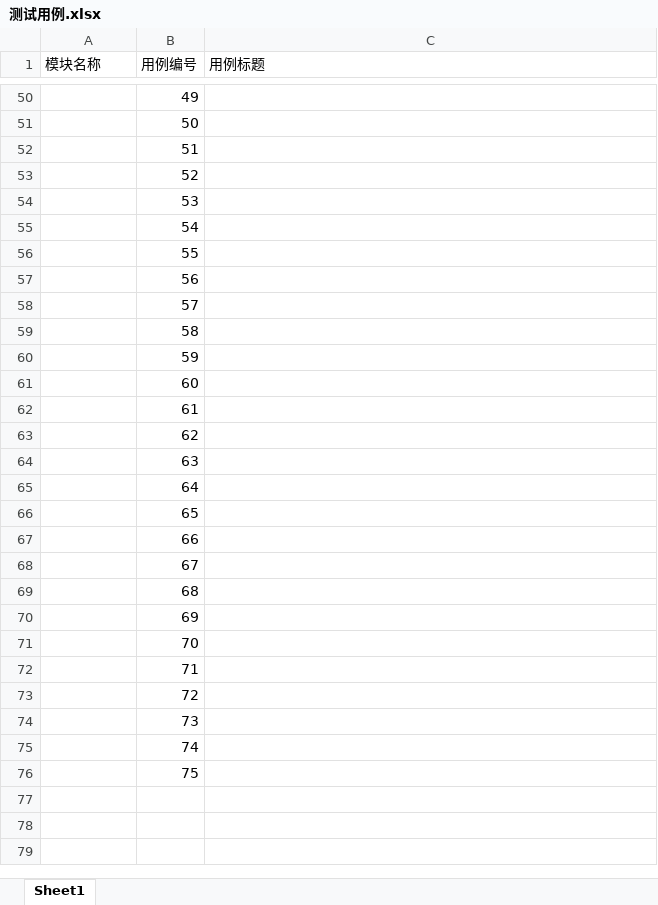
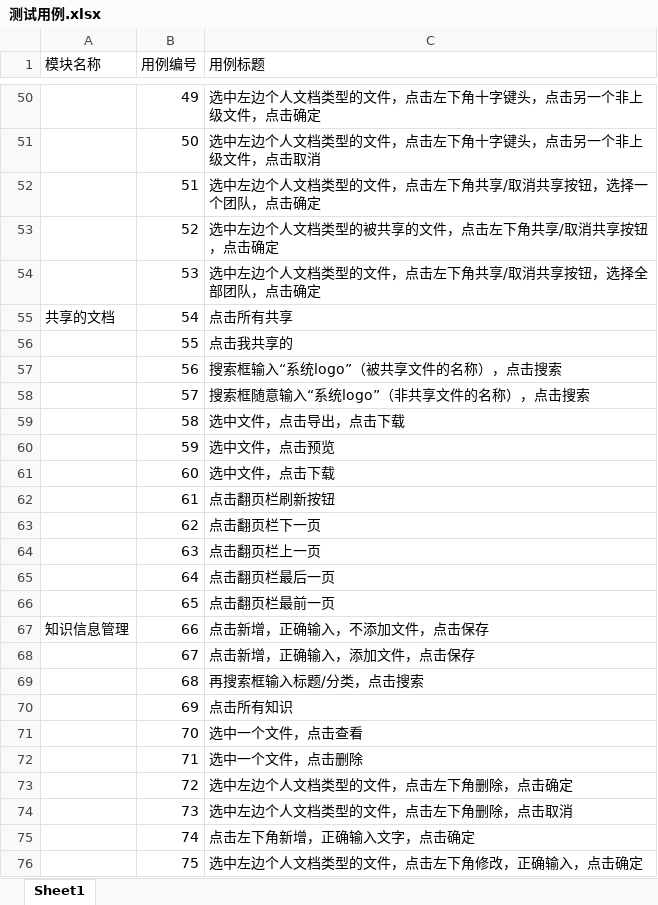
Before and after one commit to huangjiacheng123/18-JavazerobaseC-bitorigination, an Excel workbook: project/翟晓龙/1109/测试用例.xlsx, sheet Sheet1, drawn as a sheet; only a part is shown, gaps mark what is left out; values as stored, in another font and other column widths than the file's, no borders; the diff covers the shown part only; the diff names each change by its address in the sheet, - before the commit and + after, or states it on an @@ line.

```diff
--- a/project/翟晓龙/1109/测试用例.xlsx (sheet Sheet1)
+++ b/project/翟晓龙/1109/测试用例.xlsx (sheet Sheet1)
-C50 (用例标题): (empty)
+C50 (用例标题): 选中左边个人文档类型的文件，点击左下角十字键头，点击另一个非上级文件，点击确定
-C51 (用例标题): (empty)
+C51 (用例标题): 选中左边个人文档类型的文件，点击左下角十字键头，点击另一个非上级文件，点击取消
-C52 (用例标题): (empty)
+C52 (用例标题): 选中左边个人文档类型的文件，点击左下角共享/取消共享按钮，选择一个团队，点击确定
-C53 (用例标题): (empty)
+C53 (用例标题): 选中左边个人文档类型的被共享的文件，点击左下角共享/取消共享按钮，点击确定
-C54 (用例标题): (empty)
+C54 (用例标题): 选中左边个人文档类型的文件，点击左下角共享/取消共享按钮，选择全部团队，点击确定
-A55 (模块名称): (empty)
+A55 (模块名称): 共享的文档
-C55 (用例标题): (empty)
+C55 (用例标题): 点击所有共享
-C56 (用例标题): (empty)
+C56 (用例标题): 点击我共享的
-C57 (用例标题): (empty)
+C57 (用例标题): 搜索框输入“系统logo”（被共享文件的名称），点击搜索
-C58 (用例标题): (empty)
+C58 (用例标题): 搜索框随意输入“系统logo”（非共享文件的名称），点击搜索
-C59 (用例标题): (empty)
+C59 (用例标题): 选中文件，点击导出，点击下载
-C60 (用例标题): (empty)
+C60 (用例标题): 选中文件，点击预览
-C61 (用例标题): (empty)
+C61 (用例标题): 选中文件，点击下载
-C62 (用例标题): (empty)
+C62 (用例标题): 点击翻页栏刷新按钮
-C63 (用例标题): (empty)
+C63 (用例标题): 点击翻页栏下一页
-C64 (用例标题): (empty)
+C64 (用例标题): 点击翻页栏上一页
-C65 (用例标题): (empty)
+C65 (用例标题): 点击翻页栏最后一页
-C66 (用例标题): (empty)
+C66 (用例标题): 点击翻页栏最前一页
-A67 (模块名称): (empty)
+A67 (模块名称): 知识信息管理
-C67 (用例标题): (empty)
+C67 (用例标题): 点击新增，正确输入，不添加文件，点击保存
-C68 (用例标题): (empty)
+C68 (用例标题): 点击新增，正确输入，添加文件，点击保存
-C69 (用例标题): (empty)
+C69 (用例标题): 再搜索框输入标题/分类，点击搜索
-C70 (用例标题): (empty)
+C70 (用例标题): 点击所有知识
-C71 (用例标题): (empty)
+C71 (用例标题): 选中一个文件，点击查看
-C72 (用例标题): (empty)
+C72 (用例标题): 选中一个文件，点击删除
-C73 (用例标题): (empty)
+C73 (用例标题): 选中左边个人文档类型的文件，点击左下角删除，点击确定
-C74 (用例标题): (empty)
+C74 (用例标题): 选中左边个人文档类型的文件，点击左下角删除，点击取消
-C75 (用例标题): (empty)
+C75 (用例标题): 点击左下角新增，正确输入文字，点击确定
-C76 (用例标题): (empty)
+C76 (用例标题): 选中左边个人文档类型的文件，点击左下角修改，正确输入，点击确定
```
Also changed, not shown: 41 added rows and 29 edited cells elsewhere in this sheet.
